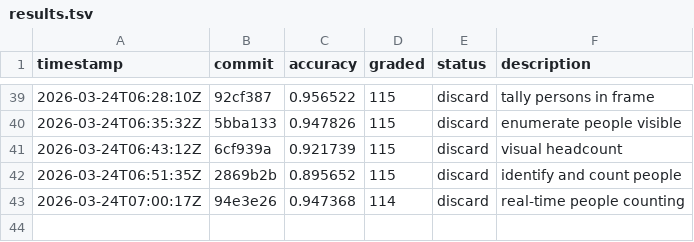
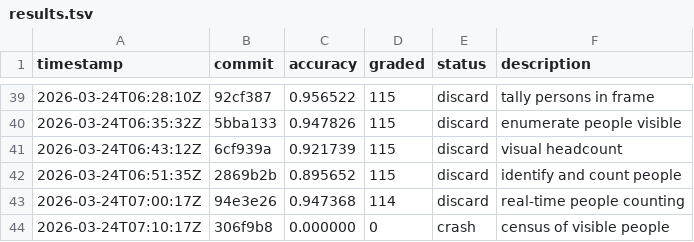
Before and after one commit to Clamepending/videomemory, a TSV file: prompt_hustle/results.tsv, drawn as a sheet; only a part is shown, gaps mark what is left out; the diff names each change by its address in the sheet, - before the commit and + after, or states it on an @@ line.

Commit message:
results: crash census of visible people (0.000000)

```diff
--- a/prompt_hustle/results.tsv
+++ b/prompt_hustle/results.tsv
+row 44: 2026-03-24T07:10:17Z | 306f9b8 | 0.000000 | 0 | crash | census of visible people
```
Also changed, not shown: 1 other file.
